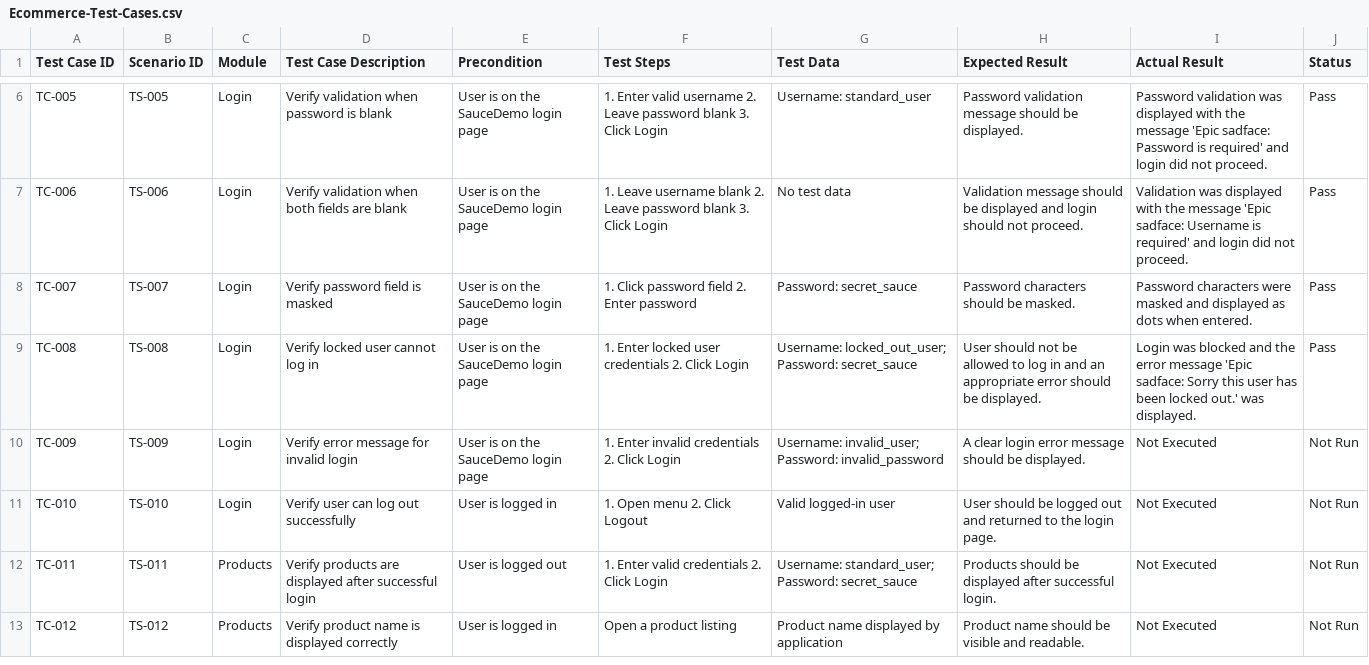
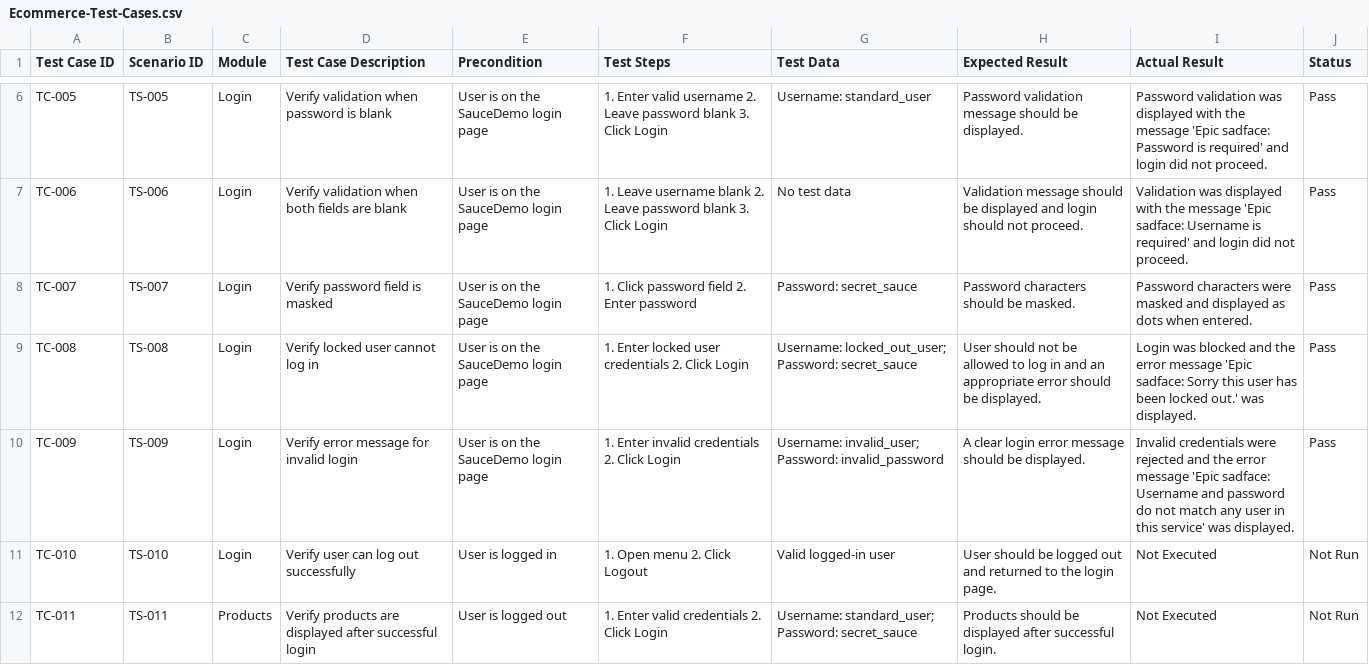
Before and after one commit to dipikananda/manual-testing-ecommerce, a CSV file: Test-Cases/Ecommerce-Test-Cases.csv, drawn as a sheet; only a part is shown, gaps mark what is left out; the shorter side is filled out with more unchanged rows.

Commit message:
Update Ecommerce-Test-Cases.csv

```diff
--- a/Test-Cases/Ecommerce-Test-Cases.csv
+++ b/Test-Cases/Ecommerce-Test-Cases.csv
@@ -9,3 +9,3 @@ TC-007,TS-007,Login,Verify password field is masked,User is on the SauceDemo log
 TC-008,TS-008,Login,Verify locked user cannot log in,User is on the SauceDemo login page,"1. Enter locked user credentials 2. Click Login","Username: locked_out_user; Password: secret_sauce",User should not be allowed to log in and an appropriate error should be displayed.,Login was blocked and the error message 'Epic sadface: Sorry this user has been locked out.' was displayed.,Pass
-TC-009,TS-009,Login,Verify error message for invalid login,User is on the SauceDemo login page,"1. Enter invalid credentials 2. Click Login","Username: invalid_user; Password: invalid_password",A clear login error message should be displayed.,Not Executed,Not Run
+TC-009,TS-009,Login,Verify error message for invalid login,User is on the SauceDemo login page,"1. Enter invalid credentials 2. Click Login","Username: invalid_user; Password: invalid_password",A clear login error message should be displayed.,Invalid credentials were rejected and the error message 'Epic sadface: Username and password do not match any user in this service' was displayed.,Pass
 TC-010,TS-010,Login,Verify user can log out successfully,User is logged in,"1. Open menu 2. Click Logout",Valid logged-in user,User should be logged out and returned to the login page.,Not Executed,Not Run
```
